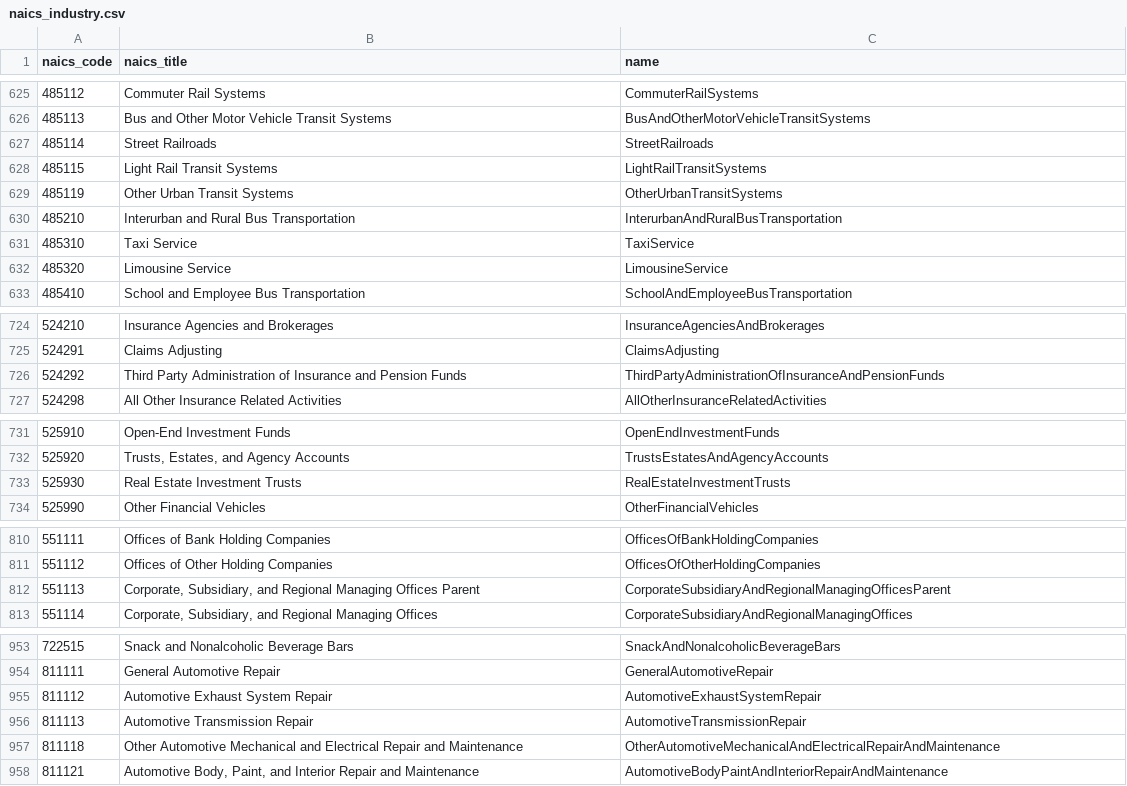
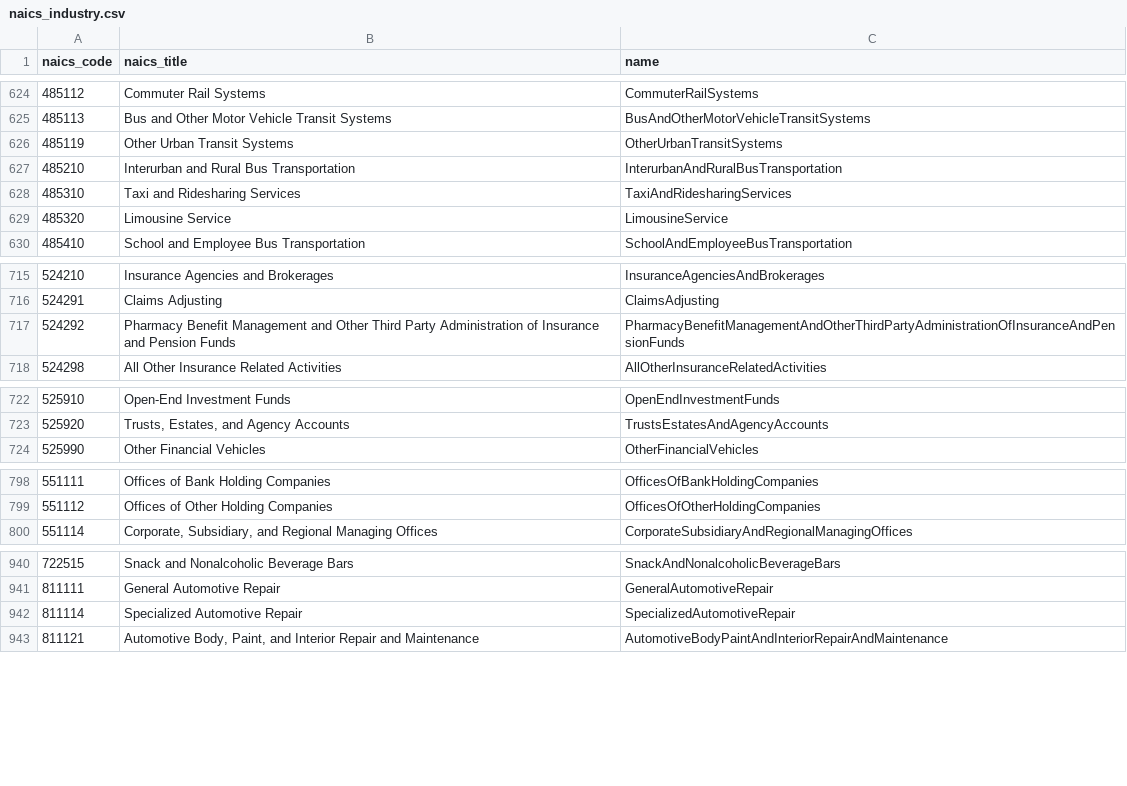
Before and after one commit to crumplecup/bears, a CSV file: bears_health/cave/naics_industry.csv, drawn as a sheet; only a part is shown, gaps mark what is left out; the diff covers the shown part only.

Commit message:
fix: Corrections to 2022 NAICS codes.

```diff
--- a/bears_health/cave/naics_industry.csv
+++ b/bears_health/cave/naics_industry.csv
@@ -626,7 +625,5 @@ naics_code,naics_title,name
 485113,Bus and Other Motor Vehicle Transit Systems,BusAndOtherMotorVehicleTransitSystems
-485114,Street Railroads,StreetRailroads
-485115,Light Rail Transit Systems,LightRailTransitSystems
 485119,Other Urban Transit Systems,OtherUrbanTransitSystems
 485210,Interurban and Rural Bus Transportation,InterurbanAndRuralBusTransportation
-485310,Taxi Service,TaxiService
+485310,Taxi and Ridesharing Services,TaxiAndRidesharingServices
 485320,Limousine Service,LimousineService
@@ -725,3 +716,3 @@ naics_code,naics_title,name
 524291,Claims Adjusting,ClaimsAdjusting
-524292,Third Party Administration of Insurance and Pension Funds,ThirdPartyAdministrationOfInsuranceAndPensionFunds
+524292,Pharmacy Benefit Management and Other Third Party Administration of Insurance and Pension Funds,PharmacyBenefitManagementAndOtherThirdPartyAdministrationOfInsuranceAndPensionFunds
 524298,All Other Insurance Related Activities,AllOtherInsuranceRelatedActivities
@@ -732,3 +723,2 @@ naics_code,naics_title,name
 525920,"Trusts, Estates, and Agency Accounts",TrustsEstatesAndAgencyAccounts
-525930,Real Estate Investment Trusts,RealEstateInvestmentTrusts
 525990,Other Financial Vehicles,OtherFinancialVehicles
@@ -811,3 +799,2 @@ naics_code,naics_title,name
 551112,Offices of Other Holding Companies,OfficesOfOtherHoldingCompanies
-551113,"Corporate, Subsidiary, and Regional Managing Offices Parent",CorporateSubsidiaryAndRegionalManagingOfficesParent
 551114,"Corporate, Subsidiary, and Regional Managing Offices",CorporateSubsidiaryAndRegionalManagingOffices
@@ -954,5 +941,3 @@ naics_code,naics_title,name
 811111,General Automotive Repair,GeneralAutomotiveRepair
-811112,Automotive Exhaust System Repair,AutomotiveExhaustSystemRepair
-811113,Automotive Transmission Repair,AutomotiveTransmissionRepair
-811118,Other Automotive Mechanical and Electrical Repair and Maintenance,OtherAutomotiveMechanicalAndElectricalRepairAndMaintenance
+811114,Specialized Automotive Repair,SpecializedAutomotiveRepair
 811121,"Automotive Body, Paint, and Interior Repair and Maintenance",AutomotiveBodyPaintAndInteriorRepairAndMaintenance
```
Also changed, not shown: 17 added rows, 29 removed rows and 12 edited cells elsewhere in this file, bears_health/cave/naics_sector.csv, bears_health/cave/naics_subcategory.csv.
